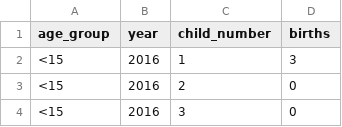
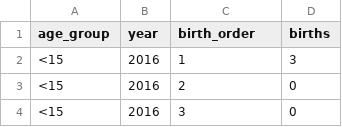
Before and after one commit to OxfordIHTM/seychelles-statistics, a CSV file: data/births_by_age_birth_order.csv (was data/births_by_age_child_number.csv), drawn as a sheet; only a part is shown.

Commit message:
rename child number to birth order; fix #76

```diff
--- a/data/births_by_age_child_number.csv
+++ b/data/births_by_age_birth_order.csv
@@ -1,2 +1,2 @@
-"age_group","year","child_number","births"
+"age_group","year","birth_order","births"
 "<15",2016,"1",3
```
Also changed, not shown: data/births_by_birth_order.csv, 5 other files.
